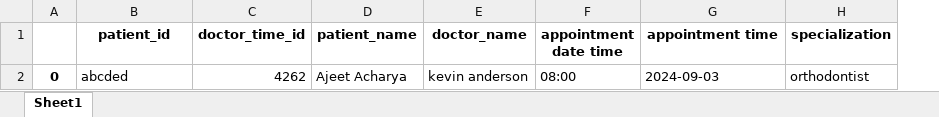
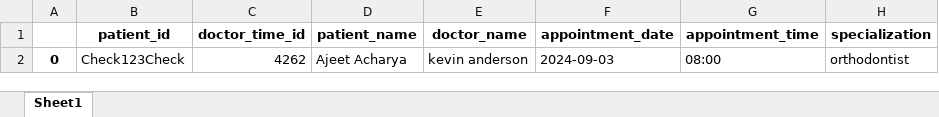
Before and after one commit to ajeetach97701/LangGraph, an Excel workbook: Appointment/doctor_appointments.xlsx, sheet Sheet1, drawn as a sheet; values as stored, in another font and other column widths than the file's, no borders; removed rows and columns are numbered as before the commit, all else as after; the diff names each change by its address in the sheet, - before the commit and + after, or states it on an @@ line.

Commit message:
checkpoint fastapi added

```diff
--- a/Appointment/doctor_appointments.xlsx (sheet Sheet1)
+++ b/Appointment/doctor_appointments.xlsx (sheet Sheet1)
-column F (appointment date time), row 2: 08:00
+column G (appointment_time), row 2: 08:00
-F1: appointment time
+F1: appointment_date
-B2 (patient_id): abcded
+B2 (patient_id): Check123Check
```
Also changed, not shown: 13 other files.
